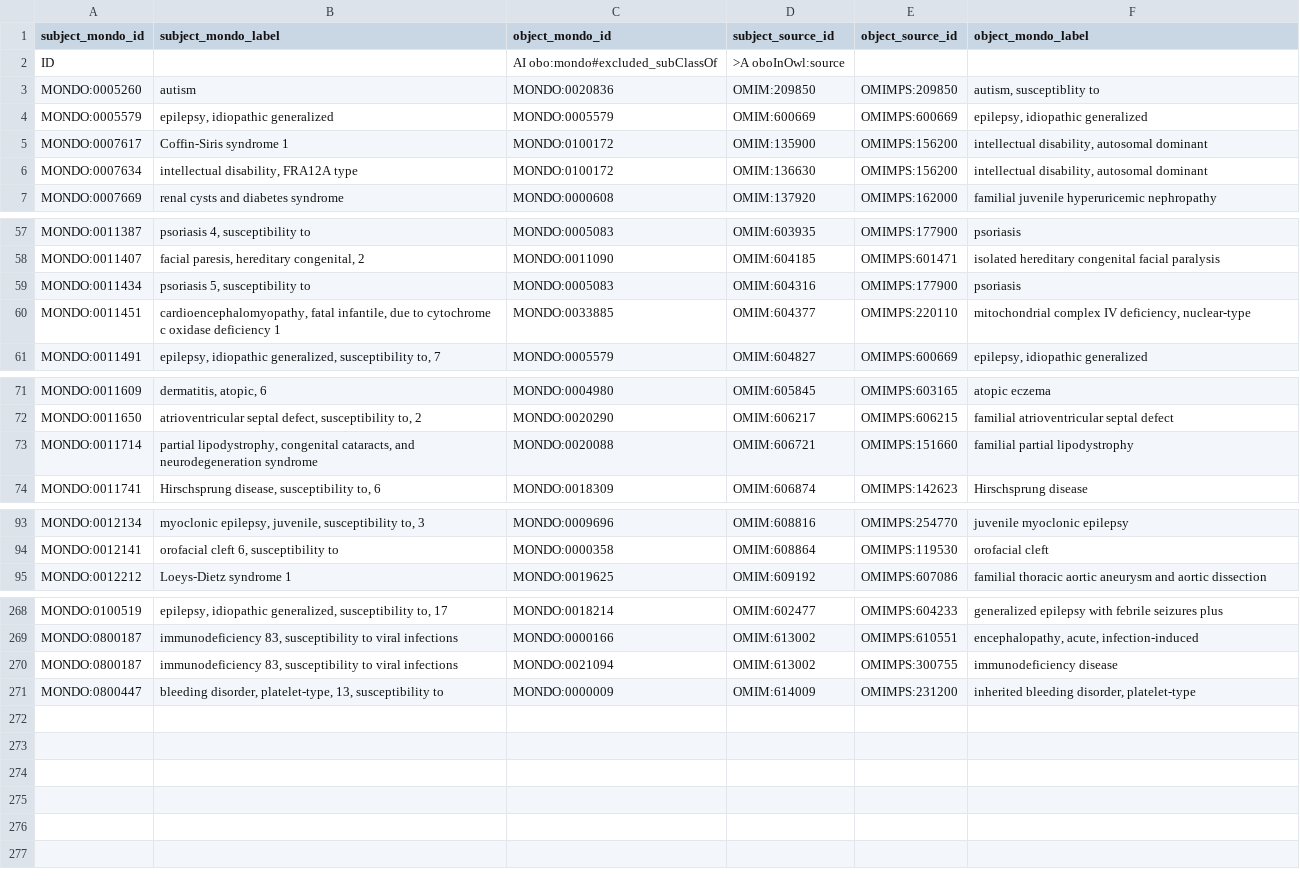
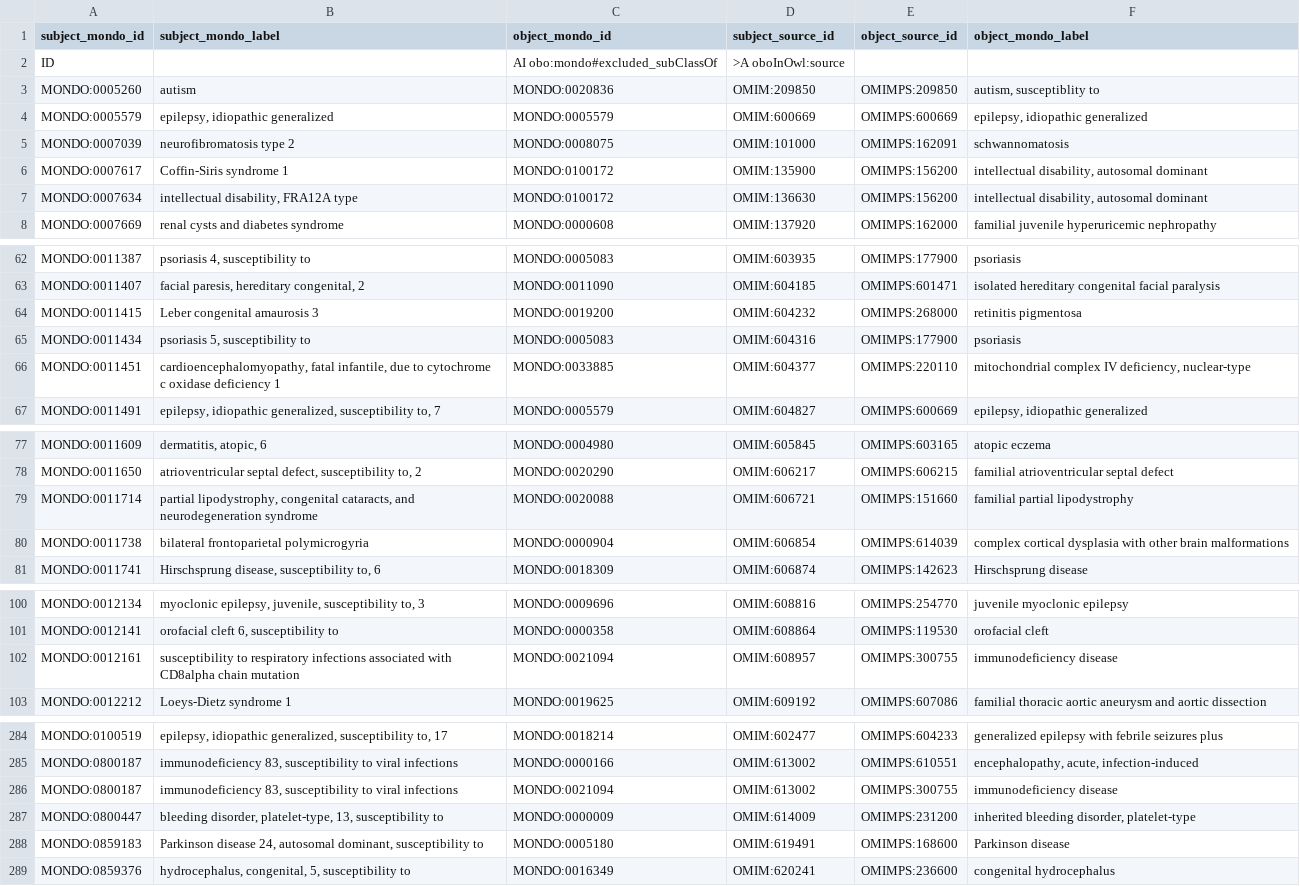
Before and after one commit to monarch-initiative/mondo-ingest, a TSV file: src/ontology/reports/omim.subclass.added.robot.tsv, drawn as a sheet; only a part is shown, gaps mark what is left out; the diff covers the shown part only.

```diff
--- a/src/ontology/reports/omim.subclass.added.robot.tsv
+++ b/src/ontology/reports/omim.subclass.added.robot.tsv
@@ -4,2 +4,3 @@ MONDO:0005260	autism	MONDO:0020836	OMIM:209850	OMIMPS:209850	autism, susceptibli
 MONDO:0005579	epilepsy, idiopathic generalized	MONDO:0005579	OMIM:600669	OMIMPS:600669	epilepsy, idiopathic generalized
+MONDO:0007039	neurofibromatosis type 2	MONDO:0008075	OMIM:101000	OMIMPS:162091	schwannomatosis
 MONDO:0007617	Coffin-Siris syndrome 1	MONDO:0100172	OMIM:135900	OMIMPS:156200	intellectual disability, autosomal dominant
@@ -58,2 +63,3 @@ MONDO:0011387	psoriasis 4, susceptibility to	MONDO:0005083	OMIM:603935	OMIMPS:17
 MONDO:0011407	facial paresis, hereditary congenital, 2	MONDO:0011090	OMIM:604185	OMIMPS:601471	isolated hereditary congenital facial paralysis
+MONDO:0011415	Leber congenital amaurosis 3	MONDO:0019200	OMIM:604232	OMIMPS:268000	retinitis pigmentosa
 MONDO:0011434	psoriasis 5, susceptibility to	MONDO:0005083	OMIM:604316	OMIMPS:177900	psoriasis
@@ -73,2 +79,3 @@ MONDO:0011650	atrioventricular septal defect, susceptibility to, 2	MONDO:0020290
 MONDO:0011714	partial lipodystrophy, congenital cataracts, and neurodegeneration syndrome	MONDO:0020088	OMIM:606721	OMIMPS:151660	familial partial lipodystrophy
+MONDO:0011738	bilateral frontoparietal polymicrogyria	MONDO:0000904	OMIM:606854	OMIMPS:614039	complex cortical dysplasia with other brain malformations
 MONDO:0011741	Hirschsprung disease, susceptibility to, 6	MONDO:0018309	OMIM:606874	OMIMPS:142623	Hirschsprung disease
@@ -94,2 +101,3 @@ MONDO:0012134	myoclonic epilepsy, juvenile, susceptibility to, 3	MONDO:0009696	O
 MONDO:0012141	orofacial cleft 6, susceptibility to	MONDO:0000358	OMIM:608864	OMIMPS:119530	orofacial cleft
+MONDO:0012161	susceptibility to respiratory infections associated with CD8alpha chain mutation	MONDO:0021094	OMIM:608957	OMIMPS:300755	immunodeficiency disease
 MONDO:0012212	Loeys-Dietz syndrome 1	MONDO:0019625	OMIM:609192	OMIMPS:607086	familial thoracic aortic aneurysm and aortic dissection
@@ -271 +287,3 @@ MONDO:0800187	immunodeficiency 83, susceptibility to viral infections	MONDO:0021
 MONDO:0800447	bleeding disorder, platelet-type, 13, susceptibility to	MONDO:0000009	OMIM:614009	OMIMPS:231200	inherited bleeding disorder, platelet-type
+MONDO:0859183	Parkinson disease 24, autosomal dominant, susceptibility to	MONDO:0005180	OMIM:619491	OMIMPS:168600	Parkinson disease
+MONDO:0859376	hydrocephalus, congenital, 5, susceptibility to	MONDO:0016349	OMIM:620241	OMIMPS:236600	congenital hydrocephalus
```
Also changed, not shown: 13 added rows and 1 removed row elsewhere in this file, src/ontology/reports/omim.subclass.added-obsolete.robot.tsv, 4 other files.
